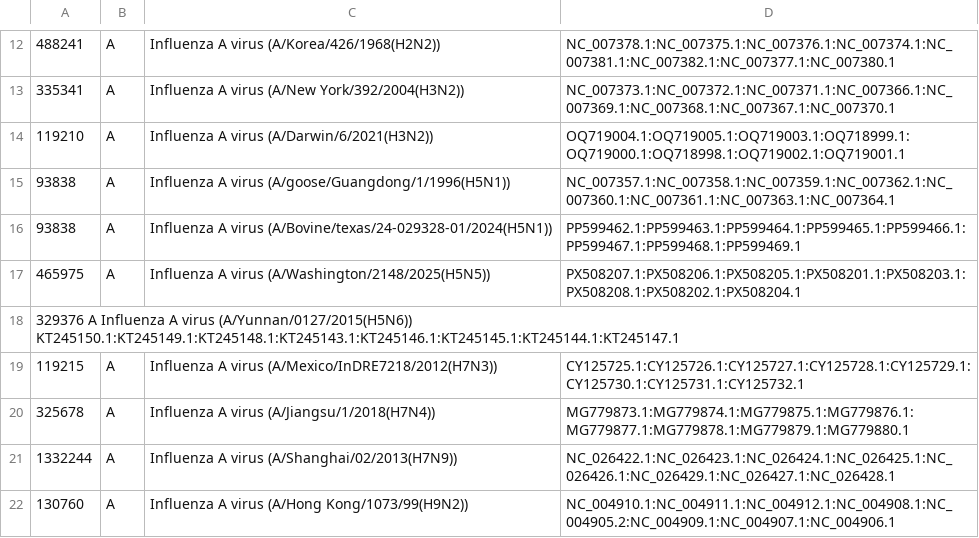
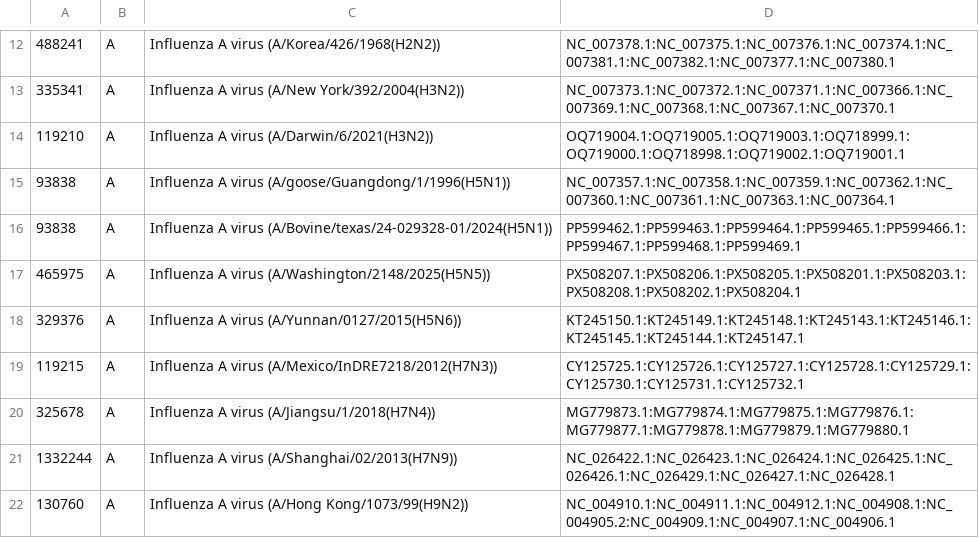
Before and after one commit to broadinstitute/viral-references, a TSV file: assembly/reference_genomes.tsv, drawn as a sheet; only a part is shown, gaps mark what is left out.

Commit message:
fix formatting issue

```diff
--- a/assembly/reference_genomes.tsv
+++ b/assembly/reference_genomes.tsv
@@ -17,3 +17,3 @@
 465975	A	Influenza A virus (A/Washington/2148/2025(H5N5))	PX508207.1:PX508206.1:PX508205.1:PX508201.1:PX508203.1:PX508208.1:PX508202.1:PX508204.1
-329376  A   Influenza A virus (A/Yunnan/0127/2015(H5N6))    KT245150.1:KT245149.1:KT245148.1:KT245143.1:KT245146.1:KT245145.1:KT245144.1:KT245147.1
+329376	A	Influenza A virus (A/Yunnan/0127/2015(H5N6))	KT245150.1:KT245149.1:KT245148.1:KT245143.1:KT245146.1:KT245145.1:KT245144.1:KT245147.1
 119215	A	Influenza A virus (A/Mexico/InDRE7218/2012(H7N3))	CY125725.1:CY125726.1:CY125727.1:CY125728.1:CY125729.1:CY125730.1:CY125731.1:CY125732.1
```
